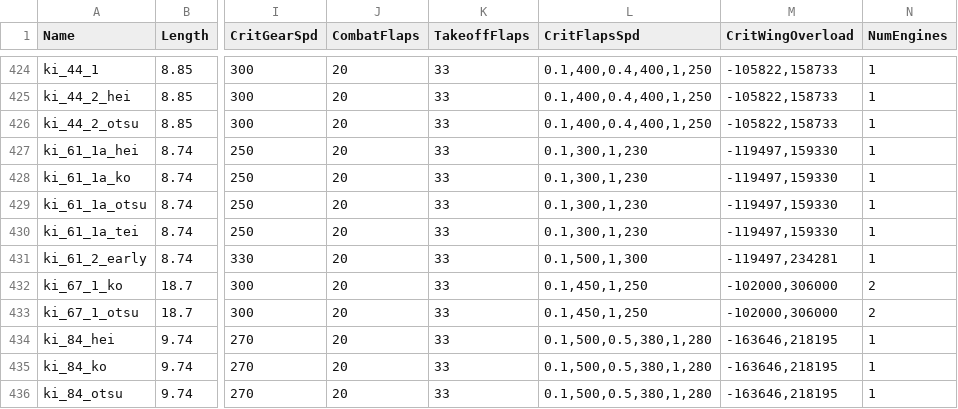
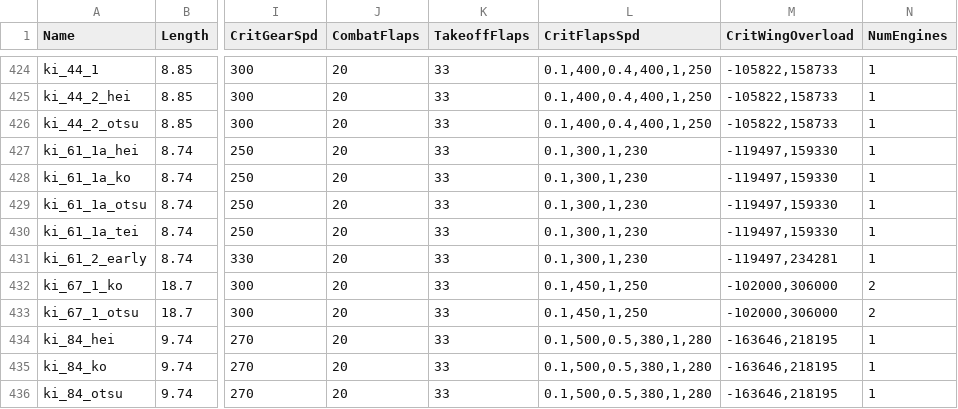
Before and after one commit to MeSoftHorny/WTRTI-Data, a CSV file: FM/fm_data_db.csv, drawn as a sheet; only a part is shown, gaps mark what is left out; the diff names each change by its address in the sheet, - before the commit and + after, or states it on an @@ line.

```diff
--- a/FM/fm_data_db.csv
+++ b/FM/fm_data_db.csv
-L431 (CritFlapsSpd): 0.1,500,1,300
+L431 (CritFlapsSpd): 0.1,300,1,230
```
Also changed, not shown: 1 other file.
